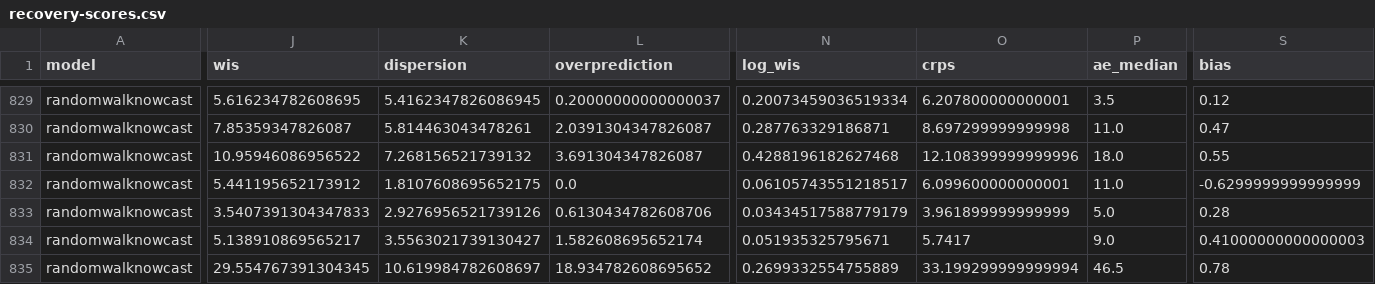
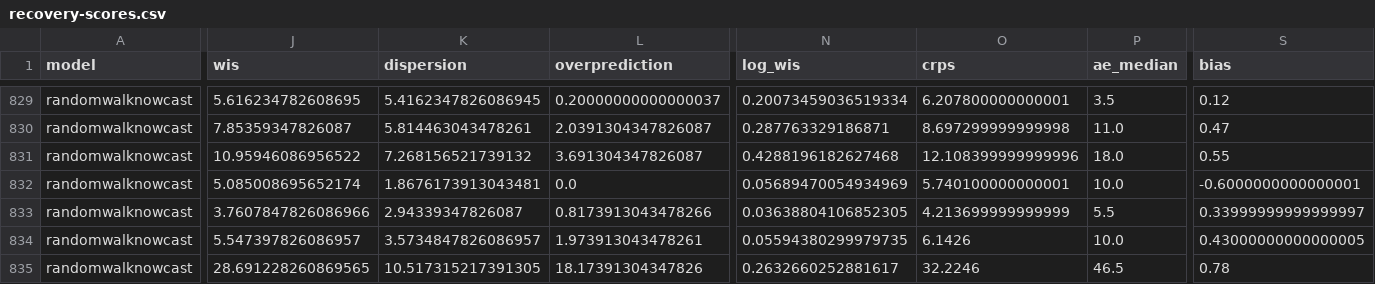
Before and after one commit to seabbs/BDBVHubRenewal, a CSV file: weekly-intro/bt_ci/recovery-scores.csv (was weekly-intro/bt_intro/recovery-scores.csv), drawn as a sheet; only a part is shown, gaps mark what is left out; the diff covers the shown part only; the diff names each change by its address in the sheet, - before the commit and + after, or states it on an @@ line.

```diff
--- a/weekly-intro/bt_intro/recovery-scores.csv
+++ b/weekly-intro/bt_ci/recovery-scores.csv
-J832 (wis): 5.441195652173912
+J832 (wis): 5.085008695652174
-K832 (dispersion): 1.8107608695652175
+K832 (dispersion): 1.8676173913043481
-N832 (log_wis): 0.06105743551218517
+N832 (log_wis): 0.05689470054934969
-O832 (crps): 6.099600000000001
+O832 (crps): 5.740100000000001
-P832 (ae_median): 11.0
+P832 (ae_median): 10.0
-S832 (bias): -0.6299999999999999
+S832 (bias): -0.6000000000000001
-J833 (wis): 3.5407391304347833
+J833 (wis): 3.7607847826086966
-K833 (dispersion): 2.9276956521739126
+K833 (dispersion): 2.94339347826087
-L833 (overprediction): 0.6130434782608706
+L833 (overprediction): 0.8173913043478266
-N833 (log_wis): 0.03434517588779179
+N833 (log_wis): 0.03638804106852305
-O833 (crps): 3.961899999999999
+O833 (crps): 4.213699999999999
-P833 (ae_median): 5.0
+P833 (ae_median): 5.5
-S833 (bias): 0.28
+S833 (bias): 0.33999999999999997
-J834 (wis): 5.138910869565217
+J834 (wis): 5.547397826086957
-K834 (dispersion): 3.5563021739130427
+K834 (dispersion): 3.5734847826086957
-L834 (overprediction): 1.582608695652174
+L834 (overprediction): 1.973913043478261
-N834 (log_wis): 0.051935325795671
+N834 (log_wis): 0.05594380299979735
-O834 (crps): 5.7417
+O834 (crps): 6.1426
-P834 (ae_median): 9.0
+P834 (ae_median): 10.0
-S834 (bias): 0.41000000000000003
+S834 (bias): 0.43000000000000005
-J835 (wis): 29.554767391304345
+J835 (wis): 28.691228260869565
-K835 (dispersion): 10.619984782608697
+K835 (dispersion): 10.517315217391305
-L835 (overprediction): 18.934782608695652
+L835 (overprediction): 18.17391304347826
-N835 (log_wis): 0.2699332554755889
+N835 (log_wis): 0.2632660252881617
-O835 (crps): 33.199299999999994
+O835 (crps): 32.2246
```
Also changed, not shown: 38 edited cells elsewhere in this file, weekly-intro/allzones-focus.csv, weekly-intro/allzones-share.csv, 14 other files.
